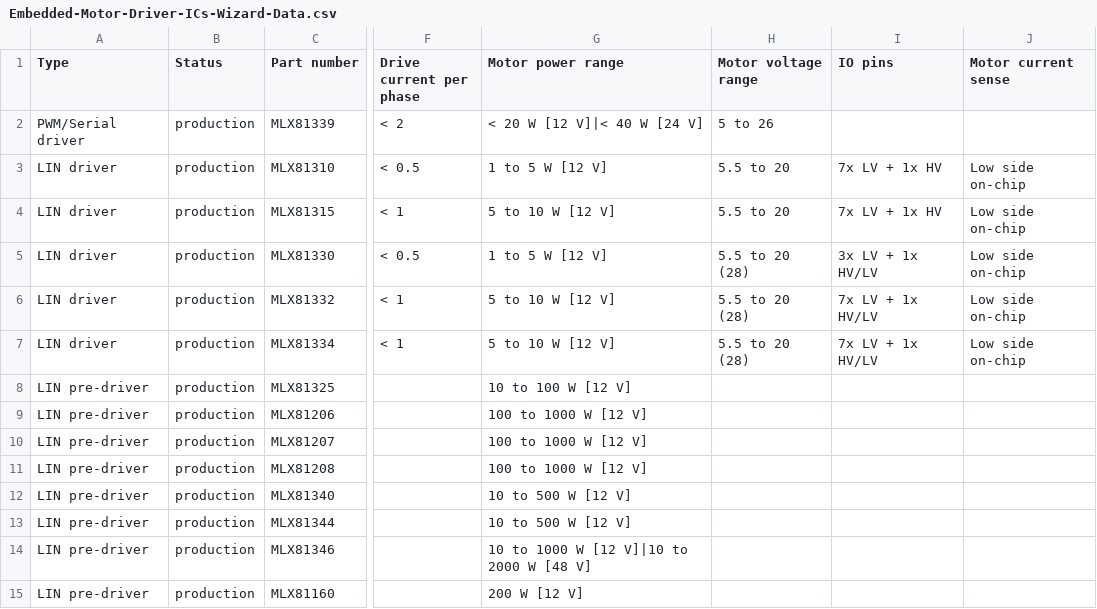
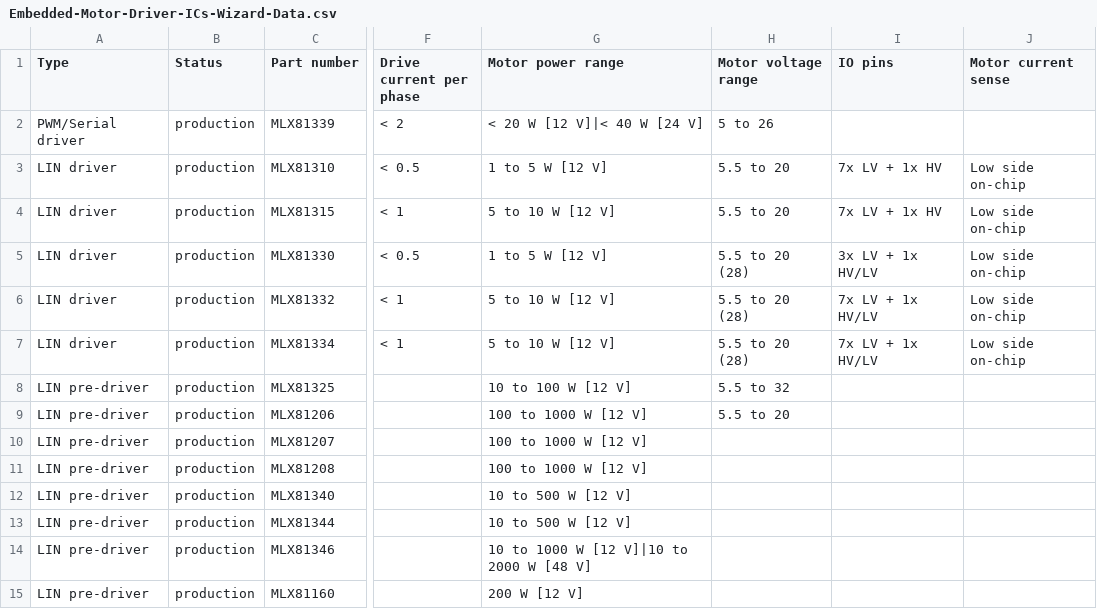
Before and after one commit to MelexisBC/Wizard--Embedded-Motor-Driver-ICs-Data, a CSV file: Embedded-Motor-Driver-ICs-Wizard-Data.csv, drawn as a sheet; only a part is shown, gaps mark what is left out; the diff names each change by its address in the sheet, - before the commit and + after, or states it on an @@ line.

Commit message:
Wizard - Embedded motor driver ICs - Google sheet updated

```diff
--- a/Embedded-Motor-Driver-ICs-Wizard-Data.csv
+++ b/Embedded-Motor-Driver-ICs-Wizard-Data.csv
-H8 (Motor voltage range): (empty)
+H8 (Motor voltage range): 5.5 to 32
-H9 (Motor voltage range): (empty)
+H9 (Motor voltage range): 5.5 to 20
```
